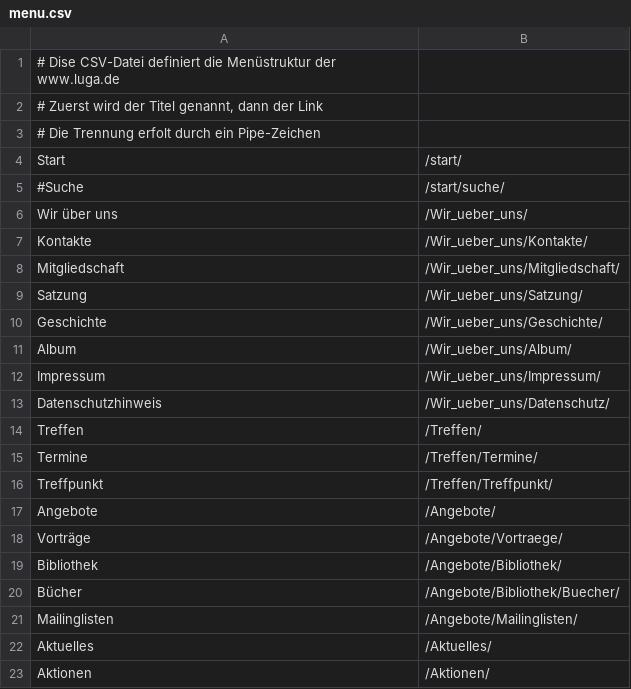
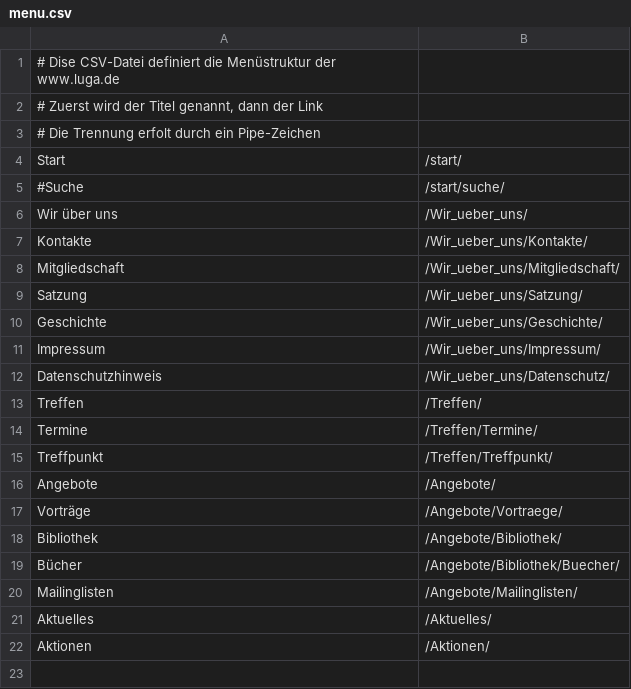
Before and after one commit to luga-ev/website, a CSV file: menu/menu.csv, drawn as a sheet.

```diff
--- a/menu/menu.csv
+++ b/menu/menu.csv
@@ -10,3 +10,2 @@ Satzung|/Wir_ueber_uns/Satzung/
 Geschichte|/Wir_ueber_uns/Geschichte/
-Album|/Wir_ueber_uns/Album/
 Impressum|/Wir_ueber_uns/Impressum/
```
Also changed, not shown: 3 other files.
